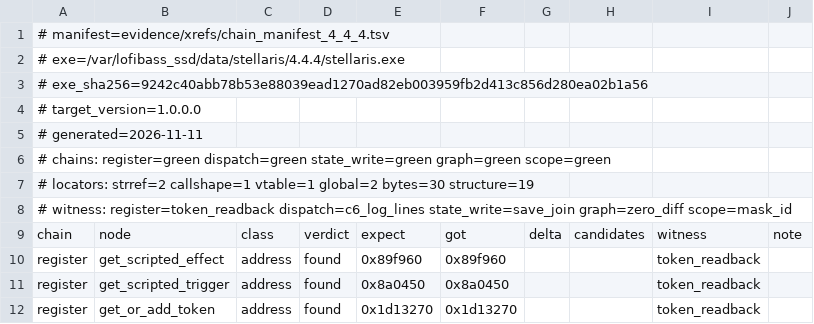
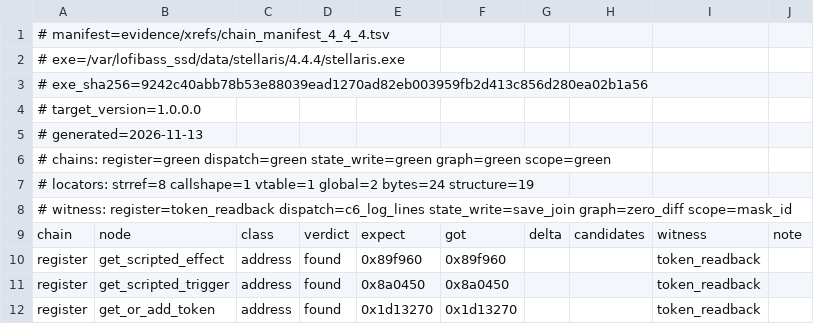
Before and after one commit to loficore/Neo-Stellaris, a TSV file: evidence/xrefs/chain_drift_4.4.4.tsv, drawn as a sheet; only a part is shown.

```diff
--- a/evidence/xrefs/chain_drift_4.4.4.tsv
+++ b/evidence/xrefs/chain_drift_4.4.4.tsv
@@ -4,5 +4,5 @@
 # target_version=1.0.0.0
-# generated=2026-11-11
+# generated=2026-11-13
 # chains: register=green dispatch=green state_write=green graph=green scope=green
-# locators: strref=2 callshape=1 vtable=1 global=2 bytes=30 structure=19
+# locators: strref=8 callshape=1 vtable=1 global=2 bytes=24 structure=19
 # witness: register=token_readback dispatch=c6_log_lines state_write=save_join graph=zero_diff scope=mask_id
```
Also changed, not shown: evidence/xrefs/chain_manifest_4_4_4.tsv, 3 other files.
